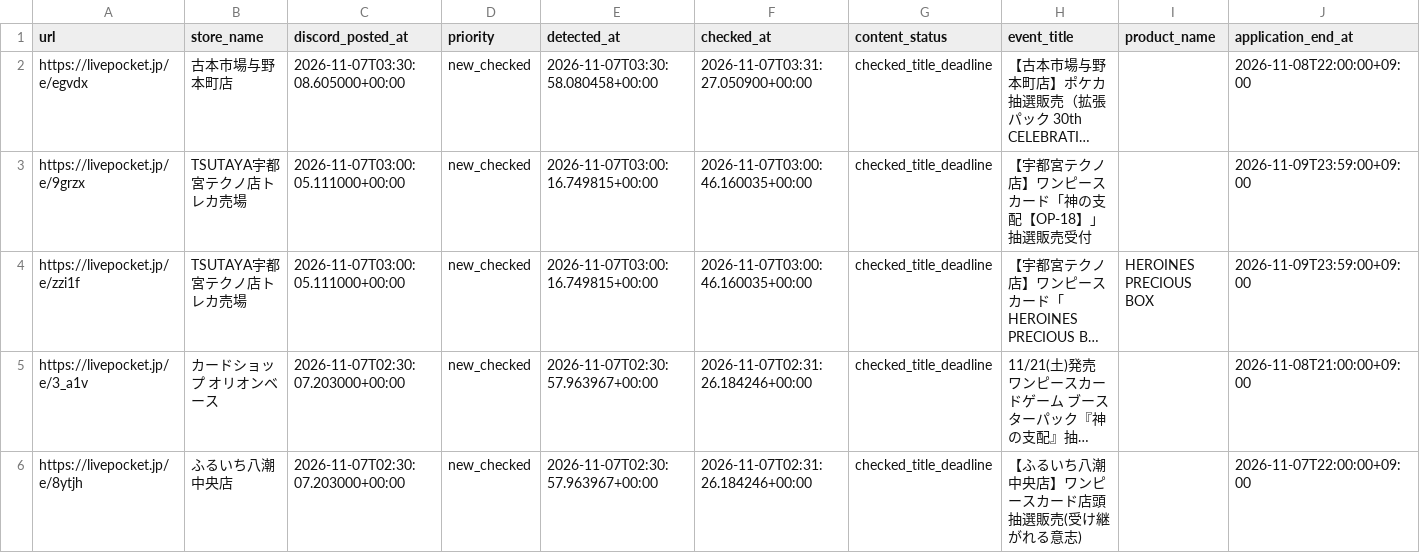
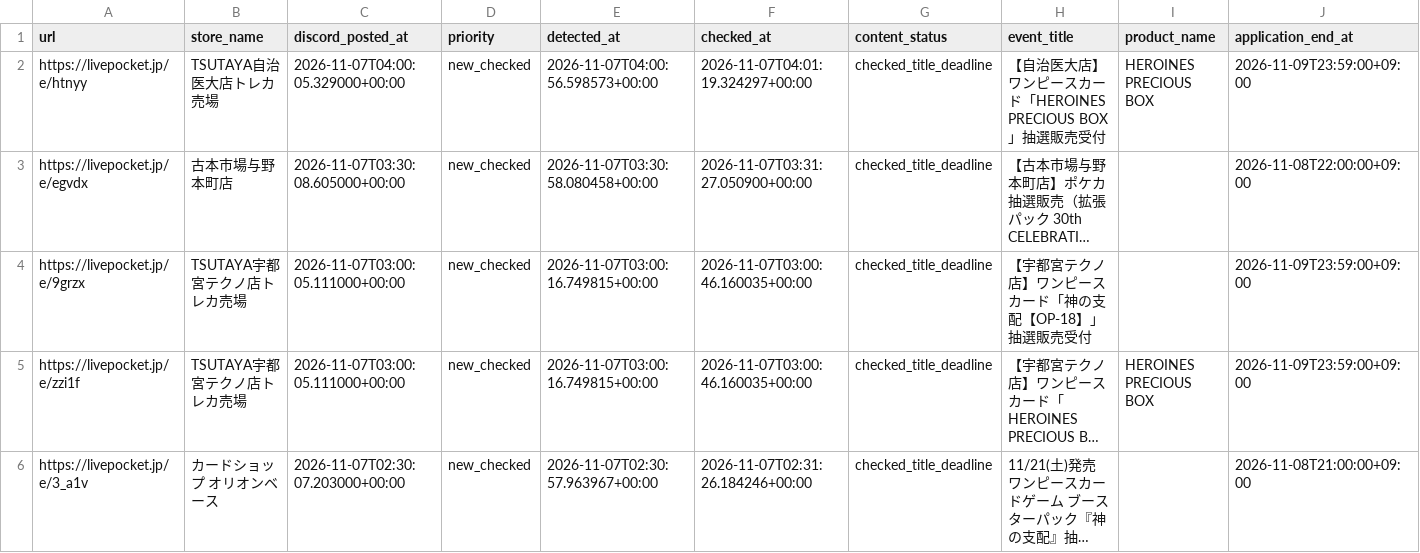
Before and after one commit to ttttt-9554/pokeca-map, a CSV file: livepocket_content_checks.csv, drawn as a sheet; only a part is shown; the shorter side is filled out with more unchanged rows; long unchanged cells end in …; rows hold the shown columns only; the diff names each change by its address in the sheet, - before the commit and + after, or states it on an @@ line.

```diff
--- a/livepocket_content_checks.csv
+++ b/livepocket_content_checks.csv
+row 2: https://livepocket.jp/e/htnyy | TSUTAYA自治医大店トレカ売場 | 2026-11-07T04:00:05.329000+00:00 | new_checked | 2026-11-07T04:00:56.598573+00:00 | 2026-11-07T04:01:19.324297+00:00 | checked_title_deadline | 【自治医大店】ワンピースカード「HEROINES PRECIOUS BOX」抽選販売受付 | HEROINES PRECIOUS BOX | 2026-11-09T23:59:00+09:00
```
Also changed, not shown: livepocket_deadline_sources.csv, 5 other files.
